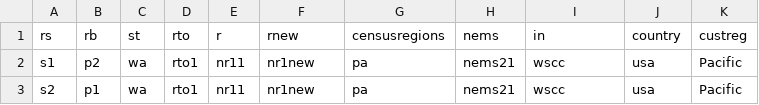
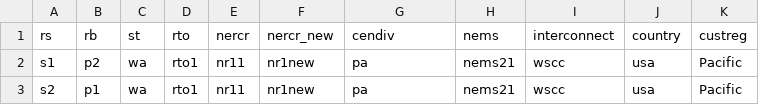
Before and after one commit to mmowers/bokehpivot, a CSV file: in/reeds2/hierarchy.csv, drawn as a sheet; only a part is shown.

```diff
--- a/in/reeds2/hierarchy.csv
+++ b/in/reeds2/hierarchy.csv
@@ -1,2 +1,2 @@
-rs,rb,st,rto,r,rnew,censusregions,nems,in,country,custreg
+rs,rb,st,rto,nercr,nercr_new,cendiv,nems,interconnect,country,custreg
 s1,p2,wa,rto1,nr11,nr1new,pa,nems21,wscc,usa,Pacific
```
Also changed, not shown: 2 other files.
